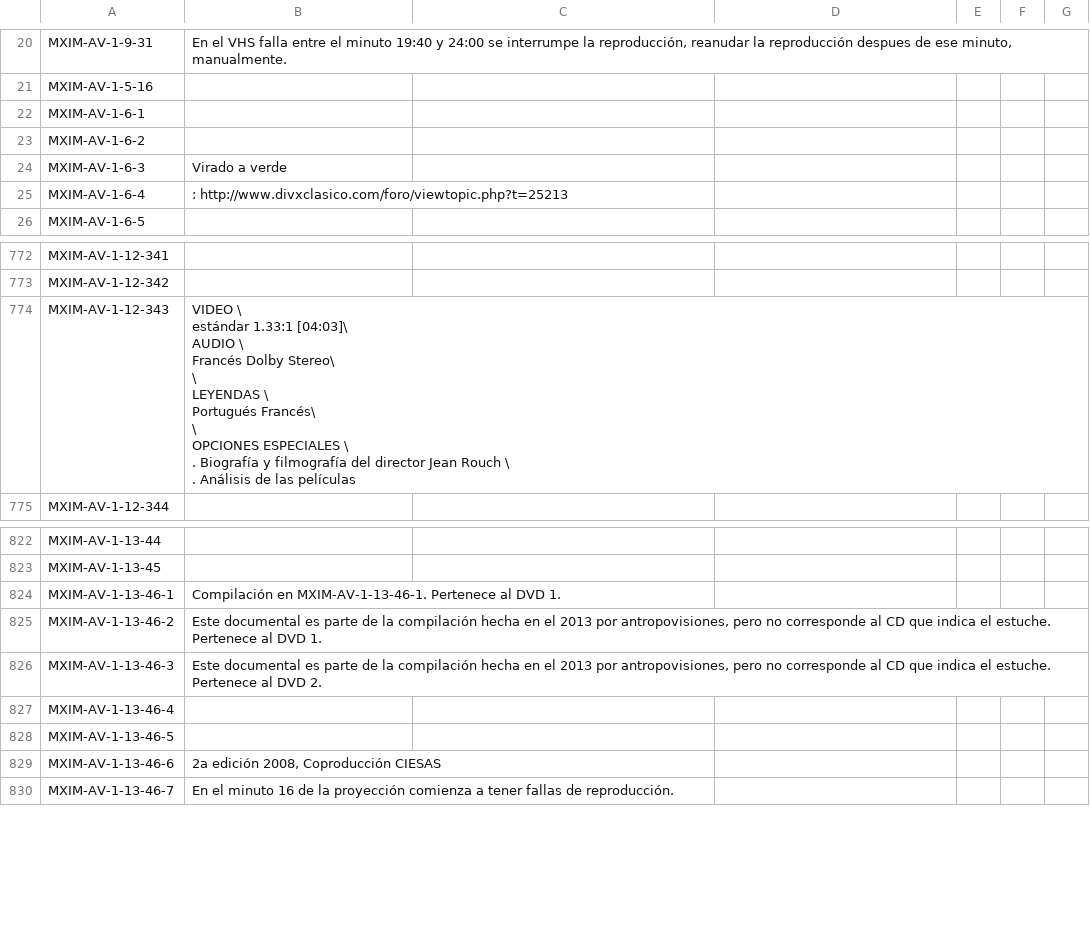
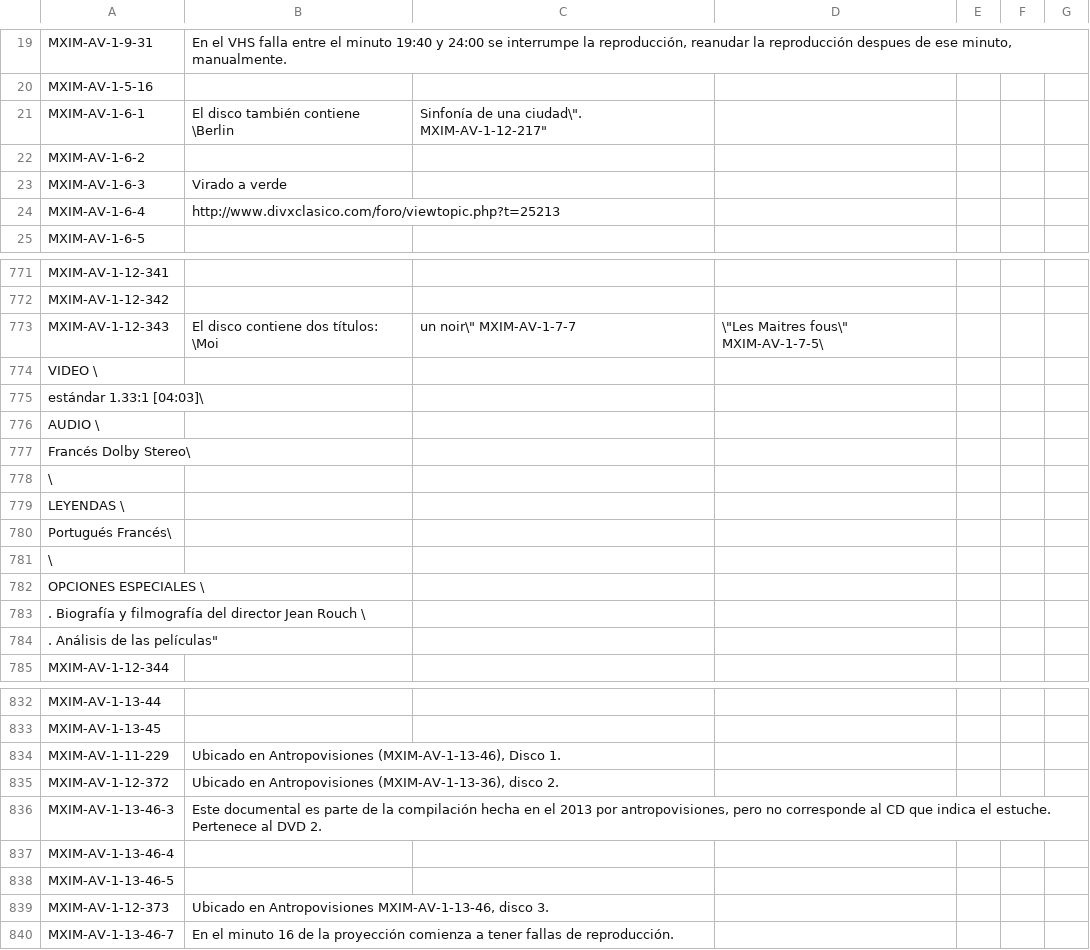
Before and after one commit to RodrigoRoy/lais-audiovisual, a CSV file: content/backup/area_de_notas.csv, drawn as a sheet; only a part is shown, gaps mark what is left out; removed rows and columns are numbered as before the commit, all else as after; ↵ is a line break in a cell; the diff covers the shown part only; the diff names each change by its address in the sheet, - before the commit and + after, or states it on an @@ line.

```diff
--- a/content/backup/area_de_notas.csv
+++ b/content/backup/area_de_notas.csv
-B21: (empty)
+B21: El disco también contiene \Berlin
-C21: (empty)
+C21: Sinfonía de una ciudad\". MXIM-AV-1-12-217"
-B24: : http://www.divxclasico.com/foro/viewtopic.php?t=25213
+B24: http://www.divxclasico.com/foro/viewtopic.php?t=25213
-B773: VIDEO \ ↵ estándar 1.33:1 [04:03]\ ↵ AUDIO \ ↵ Francés Dolby Stereo\ ↵ \ ↵ LEYENDAS \ ↵ Portugués Francés\ ↵ \ ↵ OPCIONES ESPECIALES \ ↵ . Biografía y filmografía del director Jean Rouch \ ↵ . Análisis de las películas
+B773: El disco contiene dos títulos: \Moi
-C773: (empty)
+C773: un noir\" MXIM-AV-1-7-7
-D773: (empty)
+D773: \"Les Maitres fous\" MXIM-AV-1-7-5\
+row 774: VIDEO \
+row 775: estándar 1.33:1 [04:03]\
+row 776: AUDIO \
+row 777: Francés Dolby Stereo\
+row 778: \
+row 779: LEYENDAS \
+row 780: Portugués Francés\
+row 781: \
+row 782: OPCIONES ESPECIALES \
+row 783: . Biografía y filmografía del director Jean Rouch \
+row 784: . Análisis de las películas"
-row 824: MXIM-AV-1-13-46-1 | Compilación en MXIM-AV-1-13-46-1. Pertenece al DVD 1.
-row 825: MXIM-AV-1-13-46-2 | Este documental es parte de la compilación hecha en el 2013 por antropovisiones, pero no corresponde al CD que indica el estuche. Pertenece al DVD 1.
+row 834: MXIM-AV-1-11-229 | Ubicado en Antropovisiones (MXIM-AV-1-13-46), Disco 1.
+row 835: MXIM-AV-1-12-372 | Ubicado en Antropovisiones (MXIM-AV-1-13-36), disco 2.
-row 829: MXIM-AV-1-13-46-6 | 2a edición 2008, Coproducción CIESAS
+row 839: MXIM-AV-1-12-373 | Ubicado en Antropovisiones MXIM-AV-1-13-46, disco 3.
```
Also changed, not shown: 2 added rows, 2 removed rows and 19 edited cells elsewhere in this file, content/backup/area_de_condiciones_de_acceso.csv, content/backup/area_de_contenido_y_estructura.csv, 6 other files.
